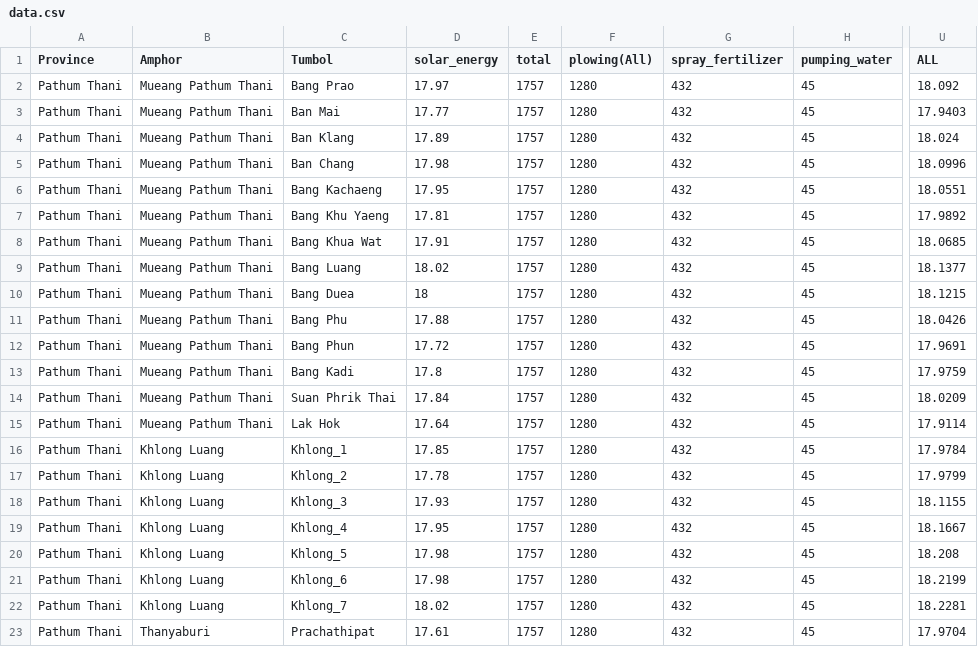
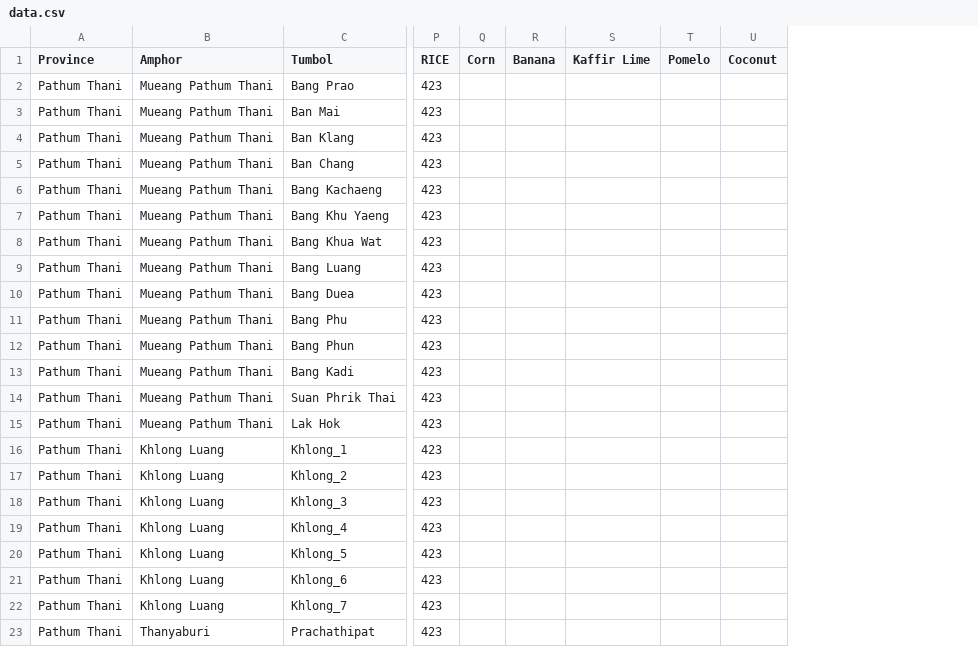
Before and after one commit to Patiz-pao/netzero-api, a CSV file: src/main/java/com/netzero/version/demo/Util/Data/data.csv, drawn as a sheet; only a part is shown, gaps mark what is left out; removed rows and columns are numbered as before the commit, all else as after; the diff covers the shown part only; the diff names each change by its address in the sheet, - before the commit and + after, or states it on an @@ line.

```diff
--- a/src/main/java/com/netzero/version/demo/Util/Data/data.csv
+++ b/src/main/java/com/netzero/version/demo/Util/Data/data.csv
-column D (solar_energy), rows 2-23: 17.97 | 17.77 | 17.89 | 17.98 | 17.95 | 17.81 | 17.91 | 18.02 | 18 | 17.88 | 17.72 | 17.8 | 17.84 | 17.64 | 17.85 | 17.78 | 17.93 | 17.95 | 17.98 | 17.98 | 18.02 | 17.61
-column E (total), rows 2-23: all 1757
-column F (plowing(All)), rows 2-23: all 1280
-column G (spray_fertilizer), rows 2-23: all 432
-column H (pumping_water), rows 2-23: all 45
+column P (RICE), rows 2-23: all 423
+column Q (Corn), empty
+column R (Banana), empty
+column S (Kaffir Lime), empty
+column T (Pomelo), empty
-U1: ALL
+U1: Coconut
-U2 (Coconut): 18.092
+U2 (Coconut): (empty)
-U3 (Coconut): 17.9403
+U3 (Coconut): (empty)
-U4 (Coconut): 18.024
+U4 (Coconut): (empty)
-U5 (Coconut): 18.0996
+U5 (Coconut): (empty)
-U6 (Coconut): 18.0551
+U6 (Coconut): (empty)
-U7 (Coconut): 17.9892
+U7 (Coconut): (empty)
-U8 (Coconut): 18.0685
+U8 (Coconut): (empty)
-U9 (Coconut): 18.1377
+U9 (Coconut): (empty)
-U10 (Coconut): 18.1215
+U10 (Coconut): (empty)
-U11 (Coconut): 18.0426
+U11 (Coconut): (empty)
-U12 (Coconut): 17.9691
+U12 (Coconut): (empty)
-U13 (Coconut): 17.9759
+U13 (Coconut): (empty)
-U14 (Coconut): 18.0209
+U14 (Coconut): (empty)
-U15 (Coconut): 17.9114
+U15 (Coconut): (empty)
-U16 (Coconut): 17.9784
+U16 (Coconut): (empty)
-U17 (Coconut): 17.9799
+U17 (Coconut): (empty)
-U18 (Coconut): 18.1155
+U18 (Coconut): (empty)
-U19 (Coconut): 18.1667
+U19 (Coconut): (empty)
-U20 (Coconut): 18.208
+U20 (Coconut): (empty)
-U21 (Coconut): 18.2199
+U21 (Coconut): (empty)
-U22 (Coconut): 18.2281
+U22 (Coconut): (empty)
-U23 (Coconut): 17.9704
+U23 (Coconut): (empty)
```
Also changed, not shown: 38 edited cells elsewhere in this file, 3 other files.
